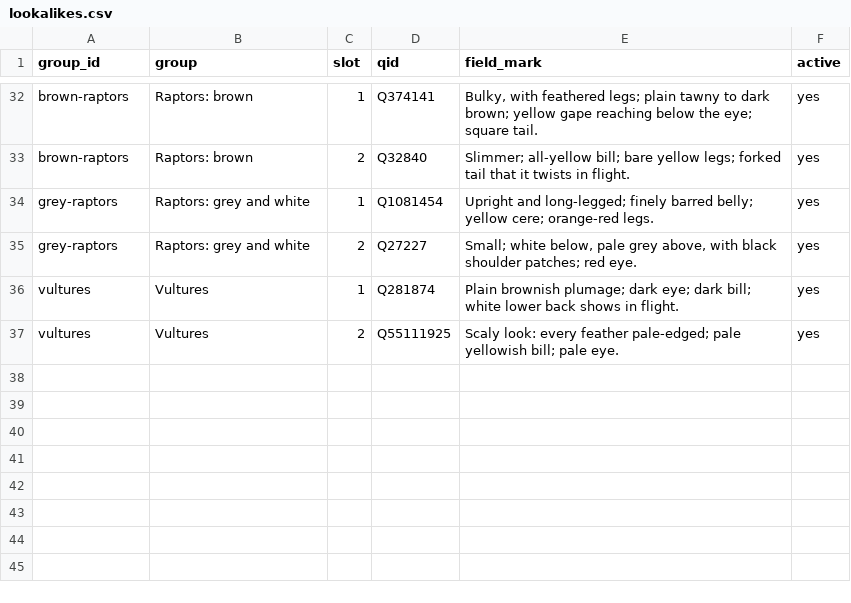
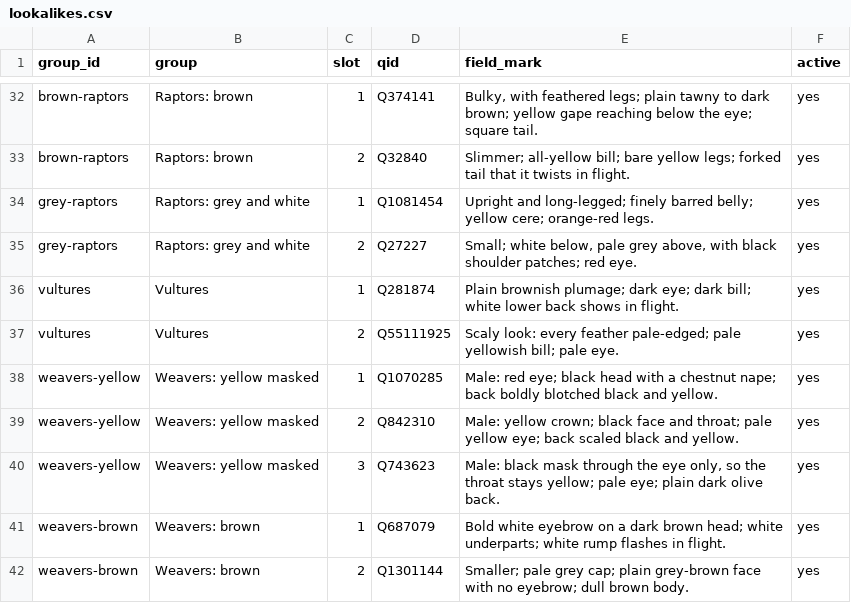
Before and after one commit to alxmjo/birds-kenya, a CSV file: lookalikes.csv, drawn as a sheet; only a part is shown, gaps mark what is left out; the diff names each change by its address in the sheet, - before the commit and + after, or states it on an @@ line.

```diff
--- a/lookalikes.csv
+++ b/lookalikes.csv
+row 38: weavers-yellow | Weavers: yellow masked | 1 | Q1070285 | Male: red eye; black head with a chestnut nape; back boldly blotched black and yellow. | yes
+row 39: weavers-yellow | Weavers: yellow masked | 2 | Q842310 | Male: yellow crown; black face and throat; pale yellow eye; back scaled black and yellow. | yes
+row 40: weavers-yellow | Weavers: yellow masked | 3 | Q743623 | Male: black mask through the eye only, so the throat stays yellow; pale eye; plain dark olive back. | yes
+row 41: weavers-brown | Weavers: brown | 1 | Q687079 | Bold white eyebrow on a dark brown head; white underparts; white rump flashes in flight. | yes
+row 42: weavers-brown | Weavers: brown | 2 | Q1301144 | Smaller; pale grey cap; plain grey-brown face with no eyebrow; dull brown body. | yes
```
Also changed, not shown: photos.csv, 3 other files.
